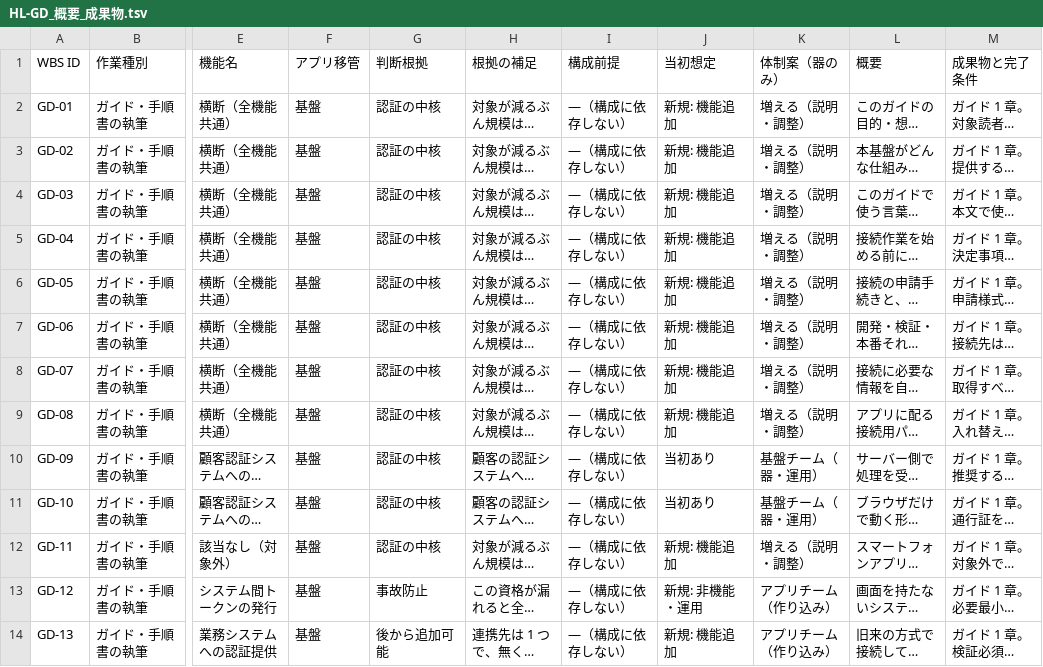
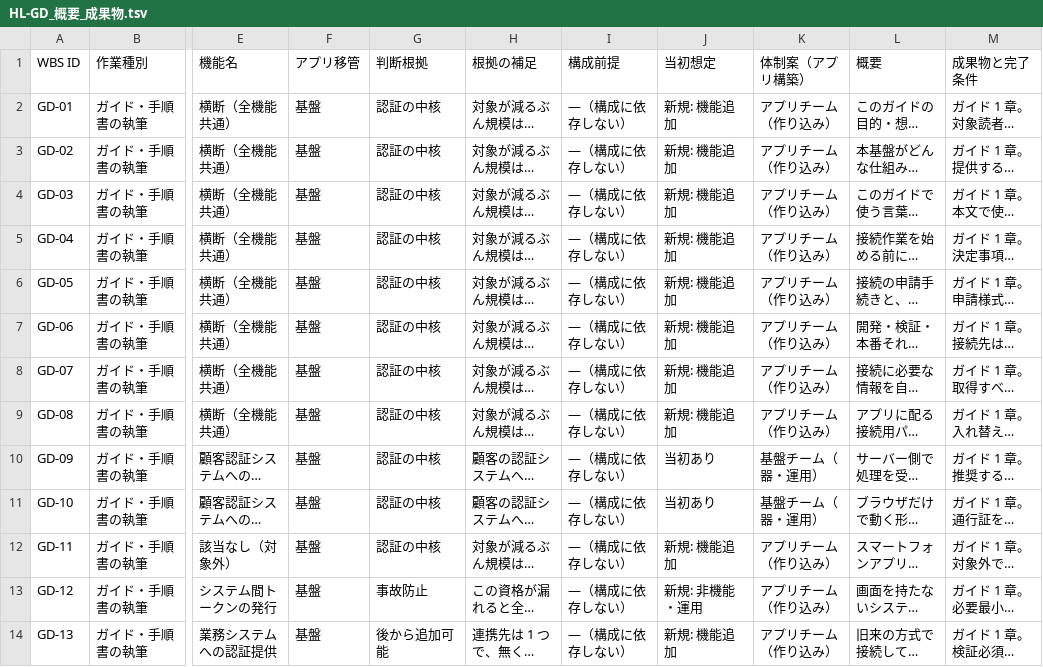
Before and after one commit to suepie/aws-atuh-poc, a TSV file: doc/basic-design/research/wbs-text/HL-GD_概要_成果物.tsv, drawn as a sheet; only a part is shown, gaps mark what is left out; long unchanged cells end in …; the diff covers the shown part only; the diff names each change by its address in the sheet, - before the commit and + after, or states it on an @@ line.

```diff
--- a/doc/basic-design/research/wbs-text/HL-GD_概要_成果物.tsv
+++ b/doc/basic-design/research/wbs-text/HL-GD_概要_成果物.tsv
-K1: 体制案（器のみ）
+K1: 体制案（アプリ構築）
-K2:K9: 増える（説明・調整）
+K2:K9: アプリチーム（作り込み）
-K12: 増える（説明・調整）
+K12: アプリチーム（作り込み）
```
Also changed, not shown: 25 edited cells elsewhere in this file, doc/basic-design/research/wbs-text/AG_概要_成果物.tsv, doc/basic-design/research/wbs-text/H-other_概要_成果物.tsv, 5 other files.
